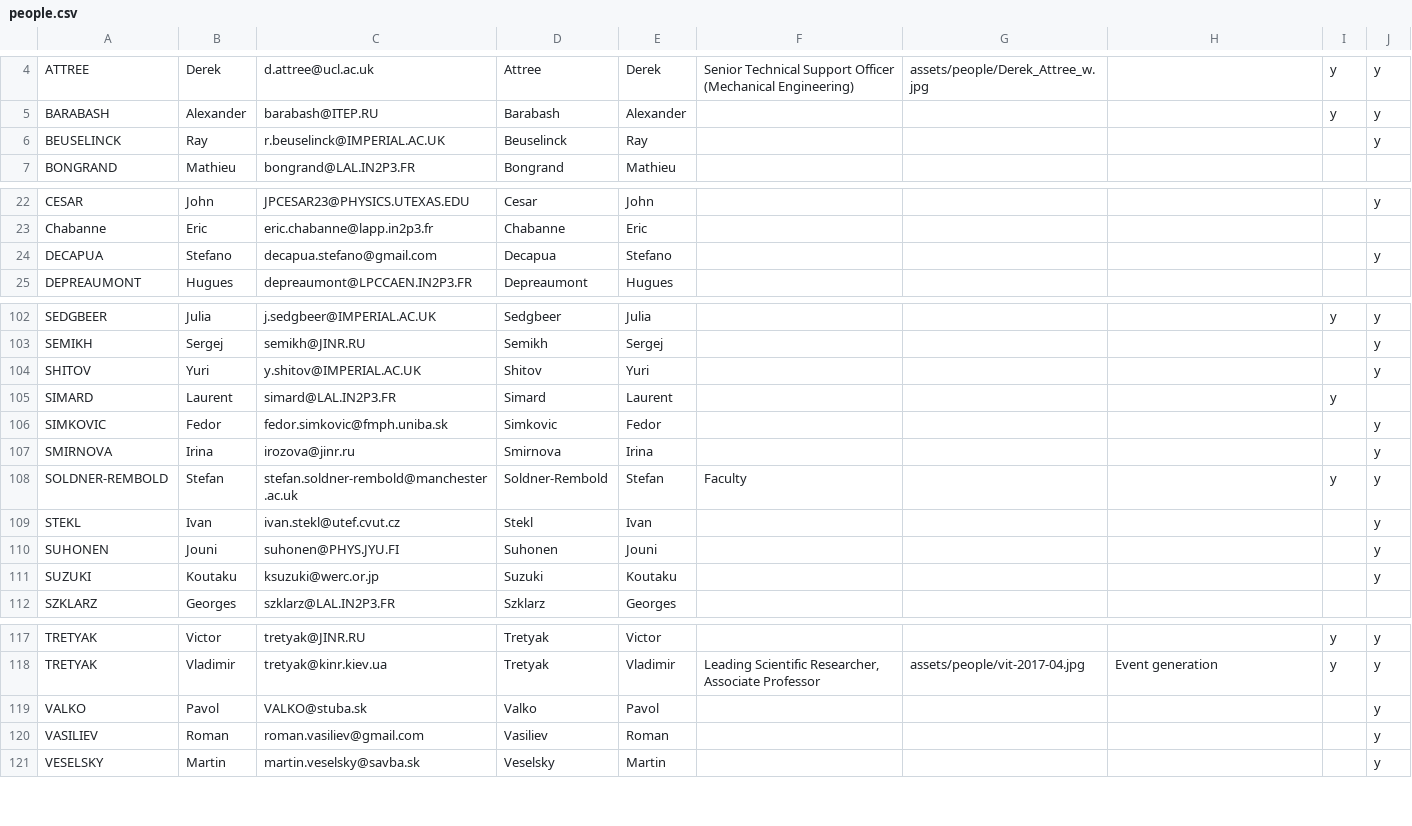
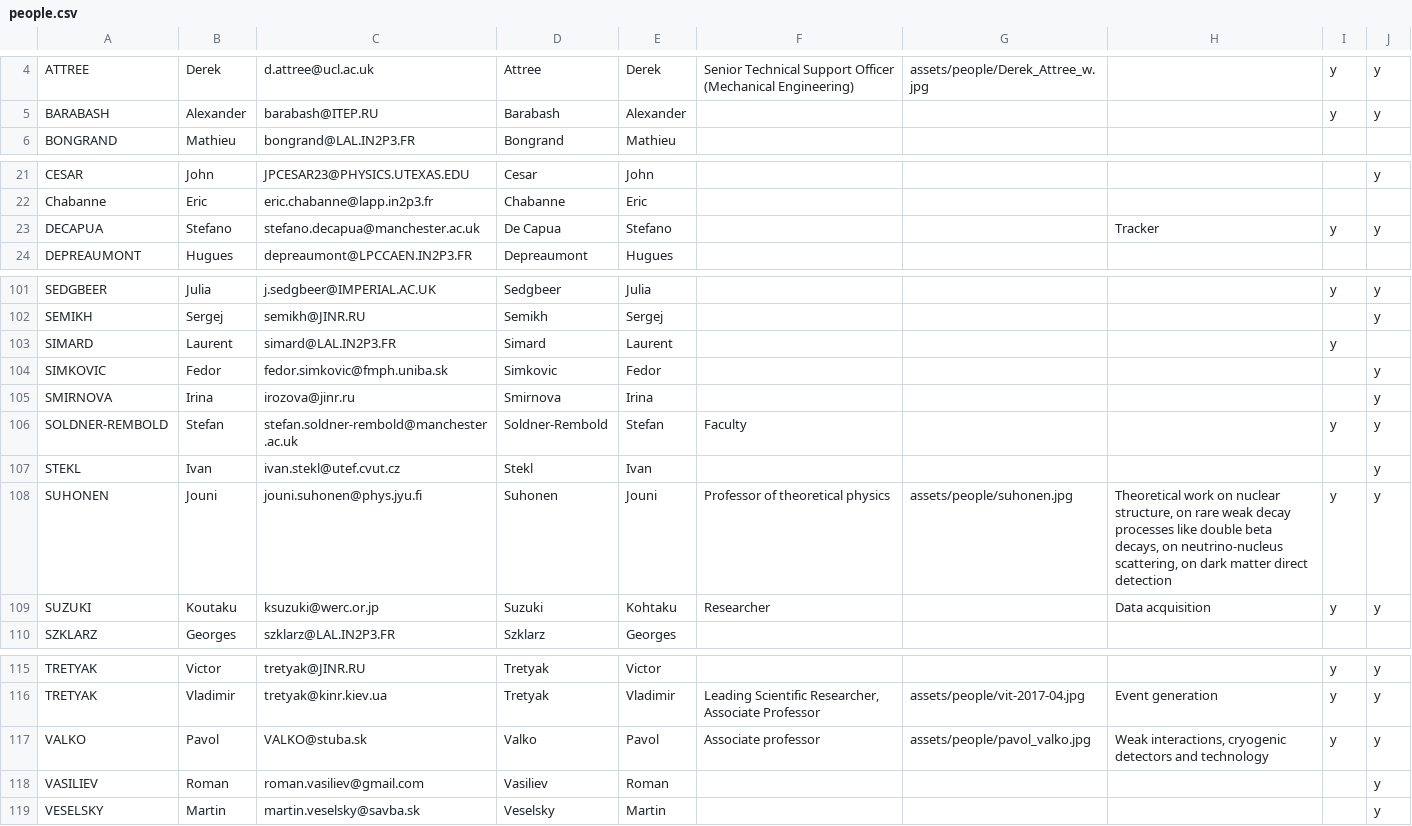
Before and after one commit to cherylepatrick/SuperNEMO-DBD.github.io, a CSV file: _data/people.csv, drawn as a sheet; only a part is shown, gaps mark what is left out.

Commit message:
Suzuki, Valko, Suhonen and Imperial

```diff
--- a/_data/people.csv
+++ b/_data/people.csv
@@ -5,3 +5,2 @@ ATTREE,Derek,d.attree@ucl.ac.uk,Attree,Derek,Senior Technical Support Officer (M
 BARABASH,Alexander,barabash@ITEP.RU,Barabash,Alexander,,,,y,y
-BEUSELINCK,Ray,r.beuselinck@IMPERIAL.AC.UK,Beuselinck,Ray,,,,,y
 BONGRAND,Mathieu,bongrand@LAL.IN2P3.FR,Bongrand,Mathieu,,,,,
@@ -23,3 +22,3 @@ CESAR,John,JPCESAR23@PHYSICS.UTEXAS.EDU,Cesar,John,,,,,y
 Chabanne,Eric,eric.chabanne@lapp.in2p3.fr,Chabanne,Eric,,,,,
-DECAPUA,Stefano,decapua.stefano@gmail.com,Decapua,Stefano,,,,,y
+DECAPUA,Stefano,stefano.decapua@manchester.ac.uk,De Capua,Stefano,,,Tracker,y,y
 DEPREAUMONT,Hugues,depreaumont@LPCCAEN.IN2P3.FR,Depreaumont,Hugues,,,,,
@@ -103,3 +102,2 @@ SEDGBEER,Julia,j.sedgbeer@IMPERIAL.AC.UK,Sedgbeer,Julia,,,,y,y
 SEMIKH,Sergej,semikh@JINR.RU,Semikh,Sergej,,,,,y
-SHITOV,Yuri,y.shitov@IMPERIAL.AC.UK,Shitov,Yuri,,,,,y
 SIMARD,Laurent,simard@LAL.IN2P3.FR,Simard,Laurent,,,,y,
@@ -109,4 +107,4 @@ SOLDNER-REMBOLD,Stefan,stefan.soldner-rembold@manchester.ac.uk,Soldner-Rembold,S
 STEKL,Ivan,ivan.stekl@utef.cvut.cz,Stekl,Ivan,,,,,y
-SUHONEN,Jouni,suhonen@PHYS.JYU.FI,Suhonen,Jouni,,,,,y
-SUZUKI,Koutaku,ksuzuki@werc.or.jp,Suzuki,Koutaku,,,,,y
+SUHONEN,Jouni,jouni.suhonen@phys.jyu.fi,Suhonen,Jouni,Professor of theoretical physics,assets/people/suhonen.jpg,"Theoretical work on nuclear structure, on rare weak decay processes like double beta decays, on neutrino-nucleus scattering, on dark matter direct detection",y,y
+SUZUKI,Koutaku,ksuzuki@werc.or.jp,Suzuki,Kohtaku,Researcher,,Data acquisition,y,y
 SZKLARZ,Georges,szklarz@LAL.IN2P3.FR,Szklarz,Georges,,,,,
@@ -118,3 +116,3 @@ TRETYAK,Victor,tretyak@JINR.RU,Tretyak,Victor,,,,y,y
 TRETYAK,Vladimir,tretyak@kinr.kiev.ua,Tretyak,Vladimir,"Leading Scientific Researcher, Associate Professor",assets/people/vit-2017-04.jpg,Event generation,y,y
-VALKO,Pavol,VALKO@stuba.sk,Valko,Pavol,,,,,y
+VALKO,Pavol,VALKO@stuba.sk,Valko,Pavol,Associate professor,assets/people/pavol_valko.jpg,"Weak interactions, cryogenic detectors and technology",y,y
 VASILIEV,Roman,roman.vasiliev@gmail.com,Vasiliev,Roman,,,,,y
```
Also changed, not shown: 4 other files.
